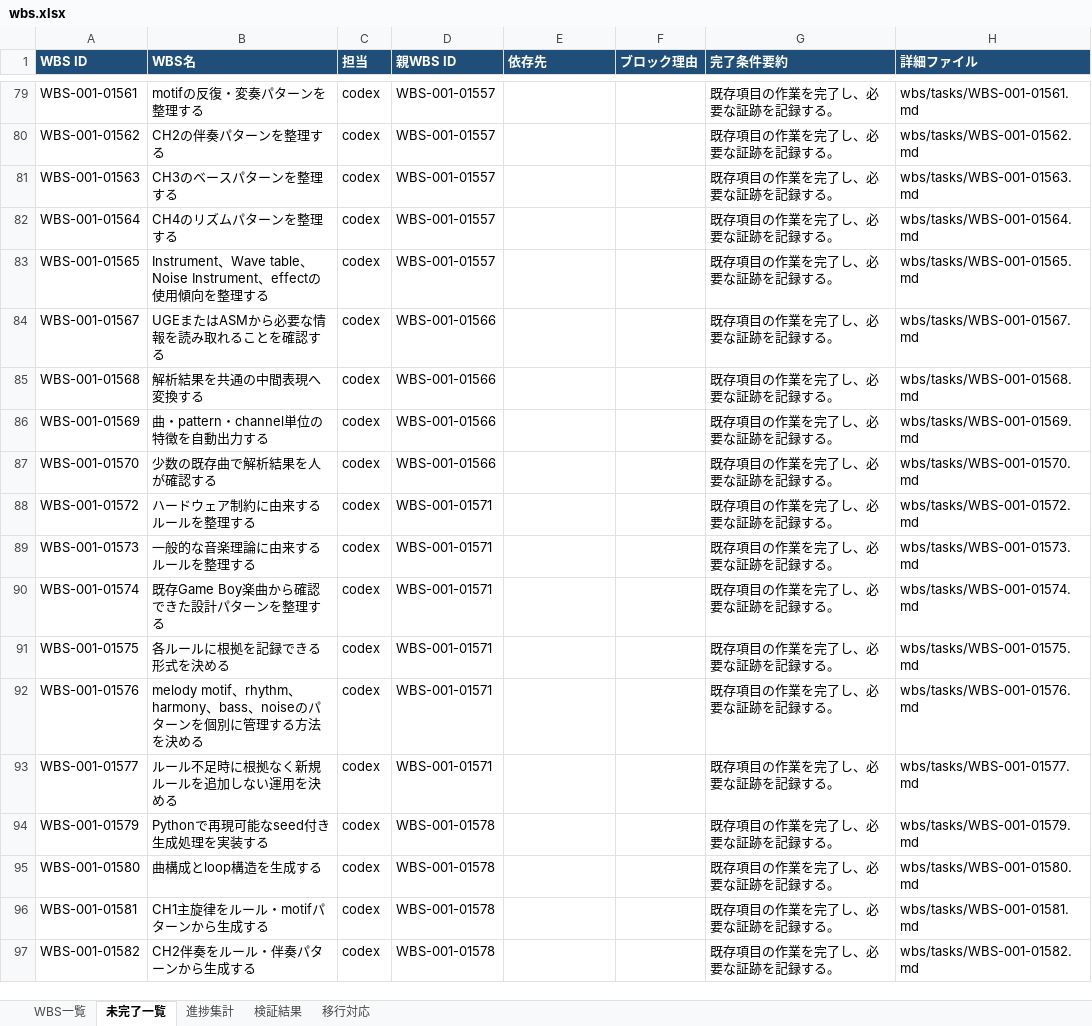
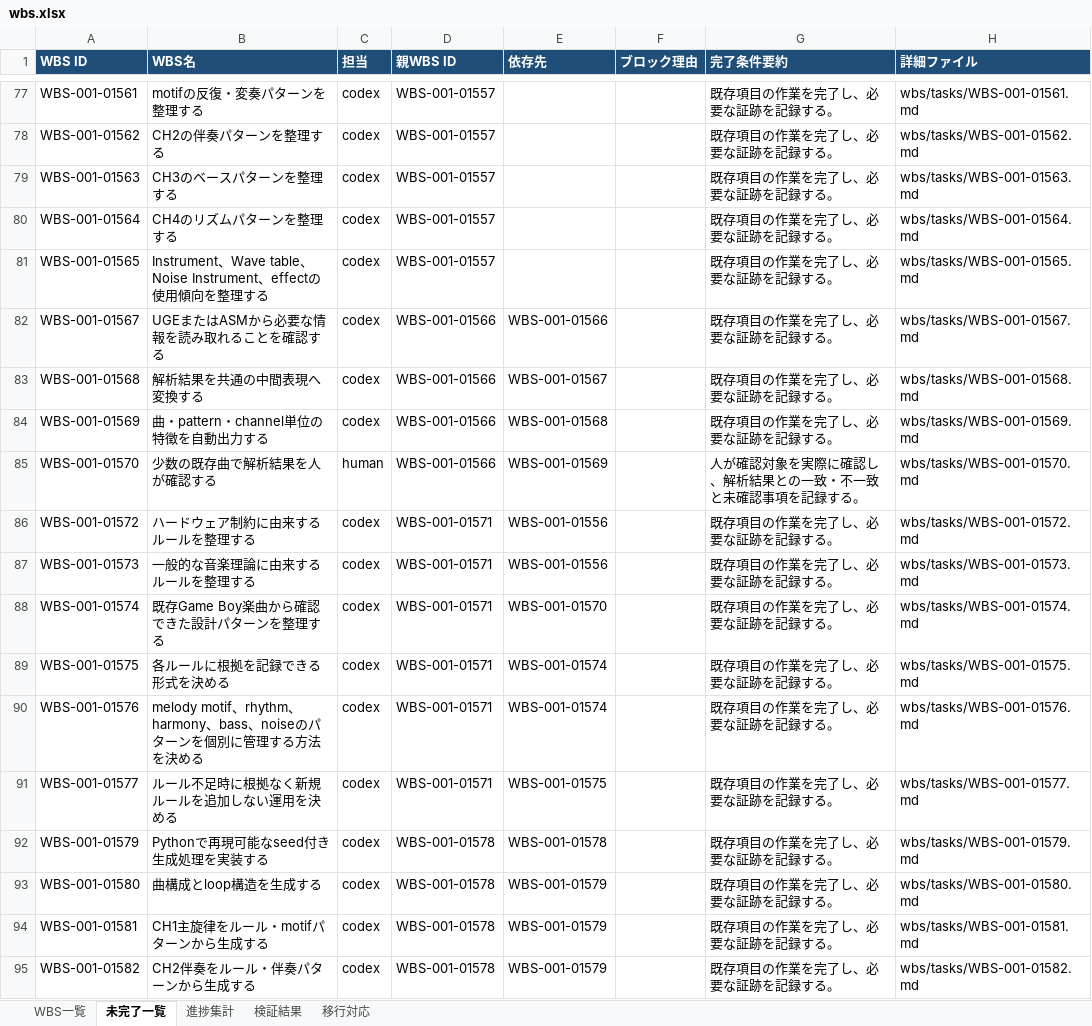
Before and after one commit to ak-sekine/pocket-sweeper, an Excel workbook: reports/wbs.xlsx, sheet 未完了一覧, drawn as a sheet; only a part is shown, gaps mark what is left out; values as stored, in another font and other column widths than the file's, no borders; addresses are those after the commit; the diff covers the shown part only; the diff names each change by its address in the sheet, - before the commit and + after, or states it on an @@ line.

```diff
--- a/reports/wbs.xlsx (sheet 未完了一覧)
+++ b/reports/wbs.xlsx (sheet 未完了一覧)
-E82 (依存先): (empty)
+E82 (依存先): WBS-001-01566
-E83 (依存先): (empty)
+E83 (依存先): WBS-001-01567
-E84 (依存先): (empty)
+E84 (依存先): WBS-001-01568
-C85 (担当): codex
+C85 (担当): human
-E85 (依存先): (empty)
+E85 (依存先): WBS-001-01569
-G85 (完了条件要約): 既存項目の作業を完了し、必要な証跡を記録する。
+G85 (完了条件要約): 人が確認対象を実際に確認し、解析結果との一致・不一致と未確認事項を記録する。
-E86:E87 (依存先): (empty)
+E86:E87 (依存先): WBS-001-01556
-E88 (依存先): (empty)
+E88 (依存先): WBS-001-01570
-E89:E90 (依存先): (empty)
+E89:E90 (依存先): WBS-001-01574
-E91 (依存先): (empty)
+E91 (依存先): WBS-001-01575
-E92 (依存先): (empty)
+E92 (依存先): WBS-001-01578
-E93:E95 (依存先): (empty)
+E93:E95 (依存先): WBS-001-01579
```
Also changed, not shown: 2 removed rows and 18 edited cells elsewhere in this sheet, sheet WBS一覧, sheet 進捗集計, sheet 移行対応, 36 other files.
